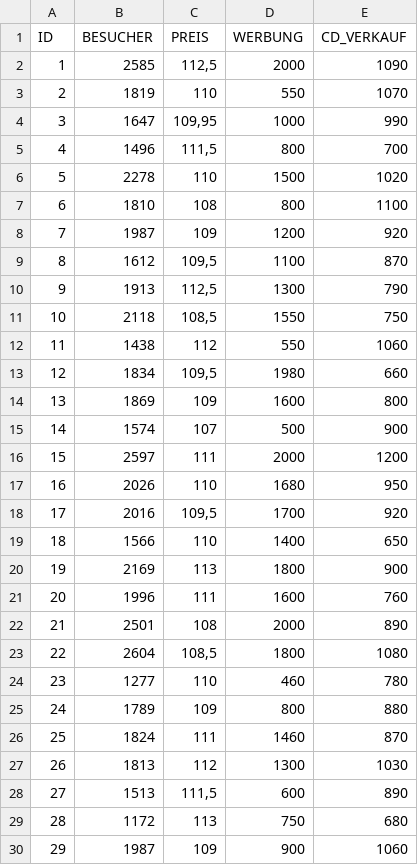
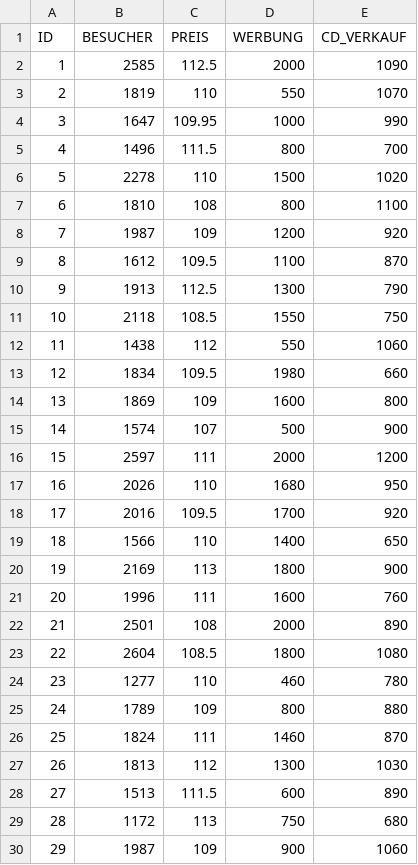
Before and after one commit to Wurmloch/MultipleLinearRegression, a CSV file: concert_mlr.csv, drawn as a sheet; only a part is shown; the diff covers the shown part only.

Commit message:
Add files via upload

```diff
--- a/concert_mlr.csv
+++ b/concert_mlr.csv
@@ -1,6 +1,6 @@
 ID;BESUCHER;PREIS;WERBUNG;CD_VERKAUF
-1;2585;112,5;2000;1090
+1;2585;112.5;2000;1090
 2;1819;110;550;1070
-3;1647;109,95;1000;990
-4;1496;111,5;800;700
+3;1647;109.95;1000;990
+4;1496;111.5;800;700
 5;2278;110;1500;1020
@@ -8,7 +8,7 @@
 7;1987;109;1200;920
-8;1612;109,5;1100;870
-9;1913;112,5;1300;790
-10;2118;108,5;1550;750
+8;1612;109.5;1100;870
+9;1913;112.5;1300;790
+10;2118;108.5;1550;750
 11;1438;112;550;1060
-12;1834;109,5;1980;660
+12;1834;109.5;1980;660
 13;1869;109;1600;800
@@ -17,3 +17,3 @@
 16;2026;110;1680;950
-17;2016;109,5;1700;920
+17;2016;109.5;1700;920
 18;1566;110;1400;650
@@ -22,3 +22,3 @@
 21;2501;108;2000;890
-22;2604;108,5;1800;1080
+22;2604;108.5;1800;1080
 23;1277;110;460;780
@@ -27,3 +27,3 @@
 26;1813;112;1300;1030
-27;1513;111,5;600;890
+27;1513;111.5;600;890
 28;1172;113;750;680
```
Also changed, not shown: 4 edited cells elsewhere in this file.
